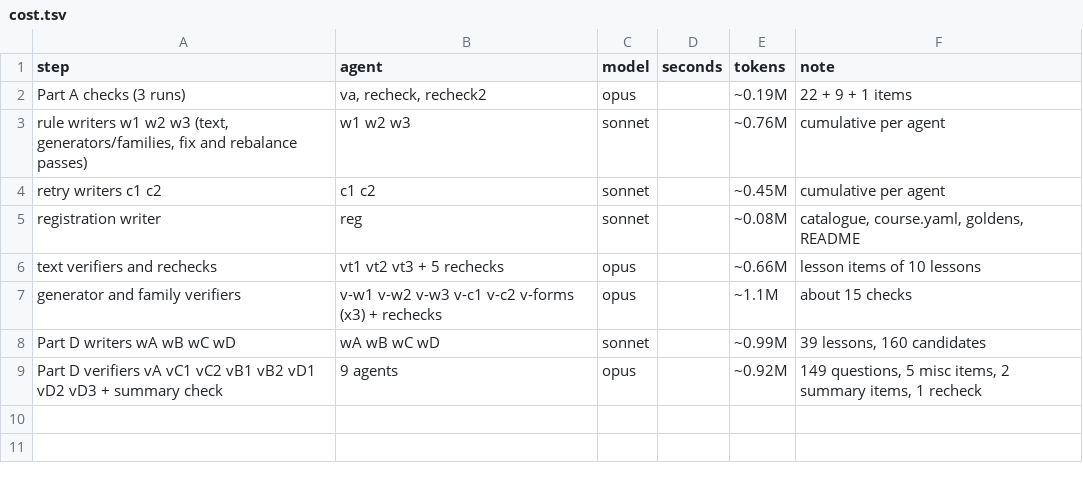
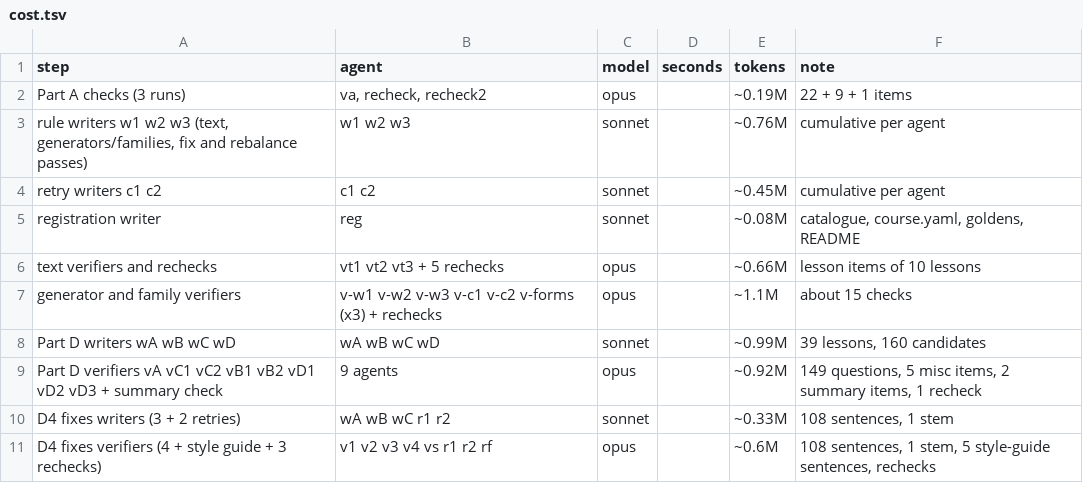
Before and after one commit to sephiman/curset, a TSV file: docs/backend-verification/d4/cost.tsv, drawn as a sheet.

```diff
--- a/docs/backend-verification/d4/cost.tsv
+++ b/docs/backend-verification/d4/cost.tsv
@@ -9 +9,3 @@ Part D writers wA wB wC wD	wA wB wC wD	sonnet		~0.99M	39 lessons, 160 candidates
 Part D verifiers vA vC1 vC2 vB1 vB2 vD1 vD2 vD3 + summary check	9 agents	opus		~0.92M	149 questions, 5 misc items, 2 summary items, 1 recheck
+D4 fixes writers (3 + 2 retries)	wA wB wC r1 r2	sonnet		~0.33M	108 sentences, 1 stem
+D4 fixes verifiers (4 + style guide + 3 rechecks)	v1 v2 v3 v4 vs r1 r2 rf	opus		~0.6M	108 sentences, 1 stem, 5 style-guide sentences, rechecks
```
Also changed, not shown: docs/backend-verification/d4/decisions.tsv, 24 other files.
